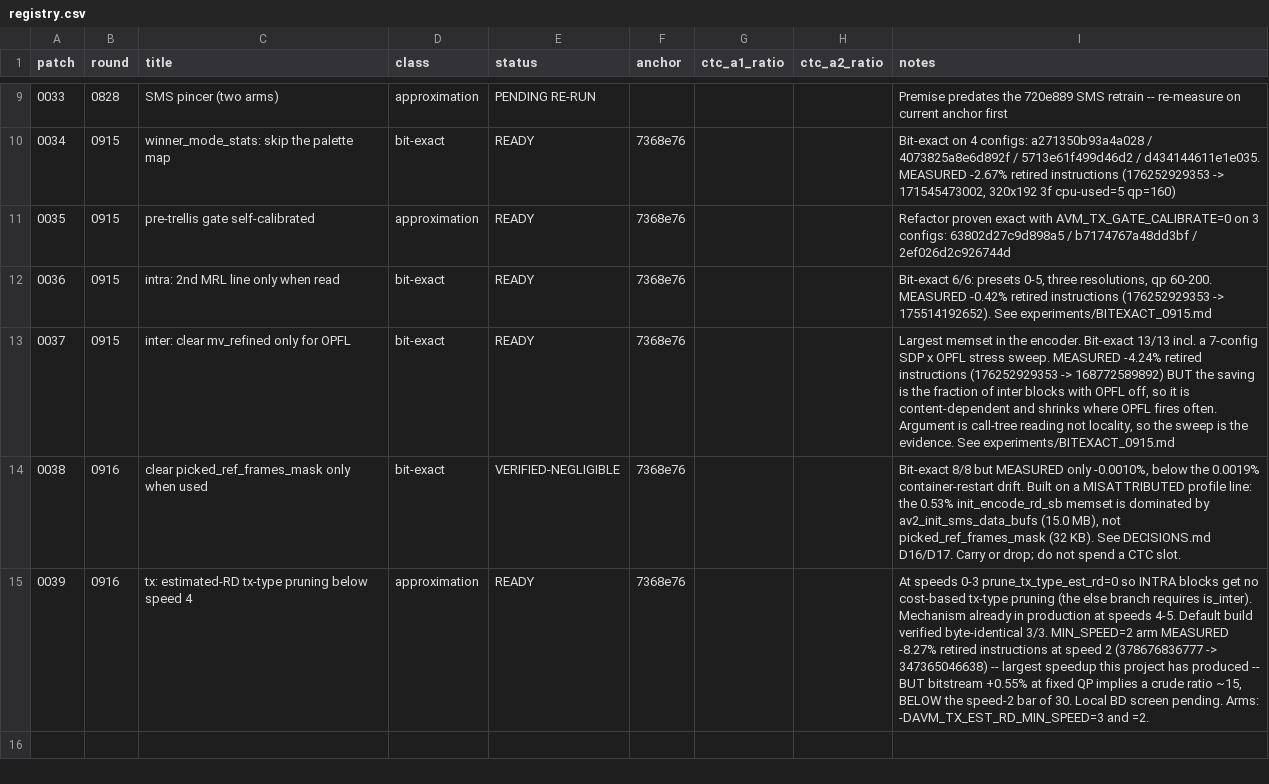
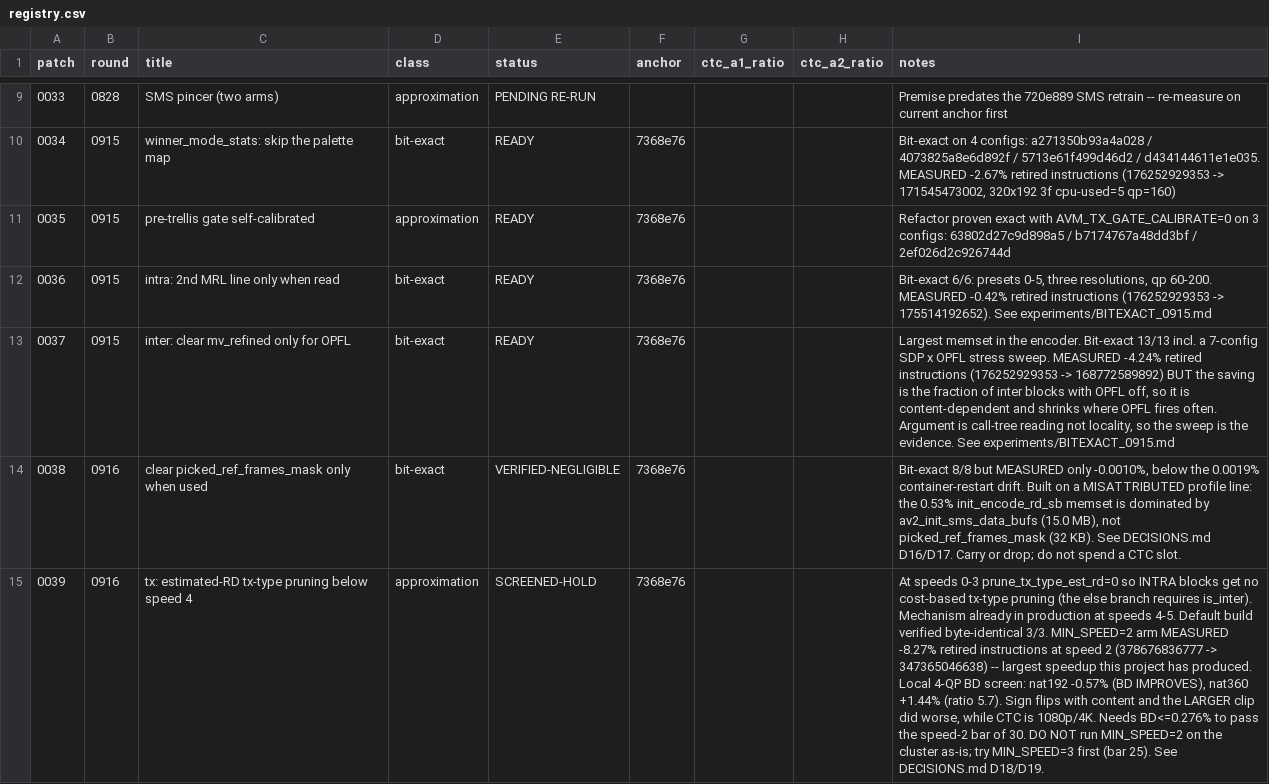
Before and after one commit to AOMediaCodec/avm, a CSV file: experiments/registry.csv, drawn as a sheet; only a part is shown, gaps mark what is left out; the diff names each change by its address in the sheet, - before the commit and + after, or states it on an @@ line.

```diff
--- a/experiments/registry.csv
+++ b/experiments/registry.csv
-E15 (status): READY
+E15 (status): SCREENED-HOLD
-I15 (notes): …project has produced -- BUT bitstream +0.55% at fixed QP implies a crude ratio ~15, BELOW the speed-2 bar of 30. Local BD screen pending. Arms: -DAVM_TX_EST_RD_MIN_SPEED=3 and =2.
+I15 (notes): …project has produced. Local 4-QP BD screen: nat192 -0.57% (BD IMPROVES), nat360 +1.44% (ratio 5.7). Sign flips with content and the LARGER clip did worse, while CTC is 1080p/4K. Needs BD<=0.276% to pass the speed-2 bar of 30. DO NOT run MIN_SPEED=2 on the cluster as-is; try MIN_SPEED=3 first (bar 25). See DECISIONS.md D18/D19.
```
Also changed, not shown: 1 other file.
